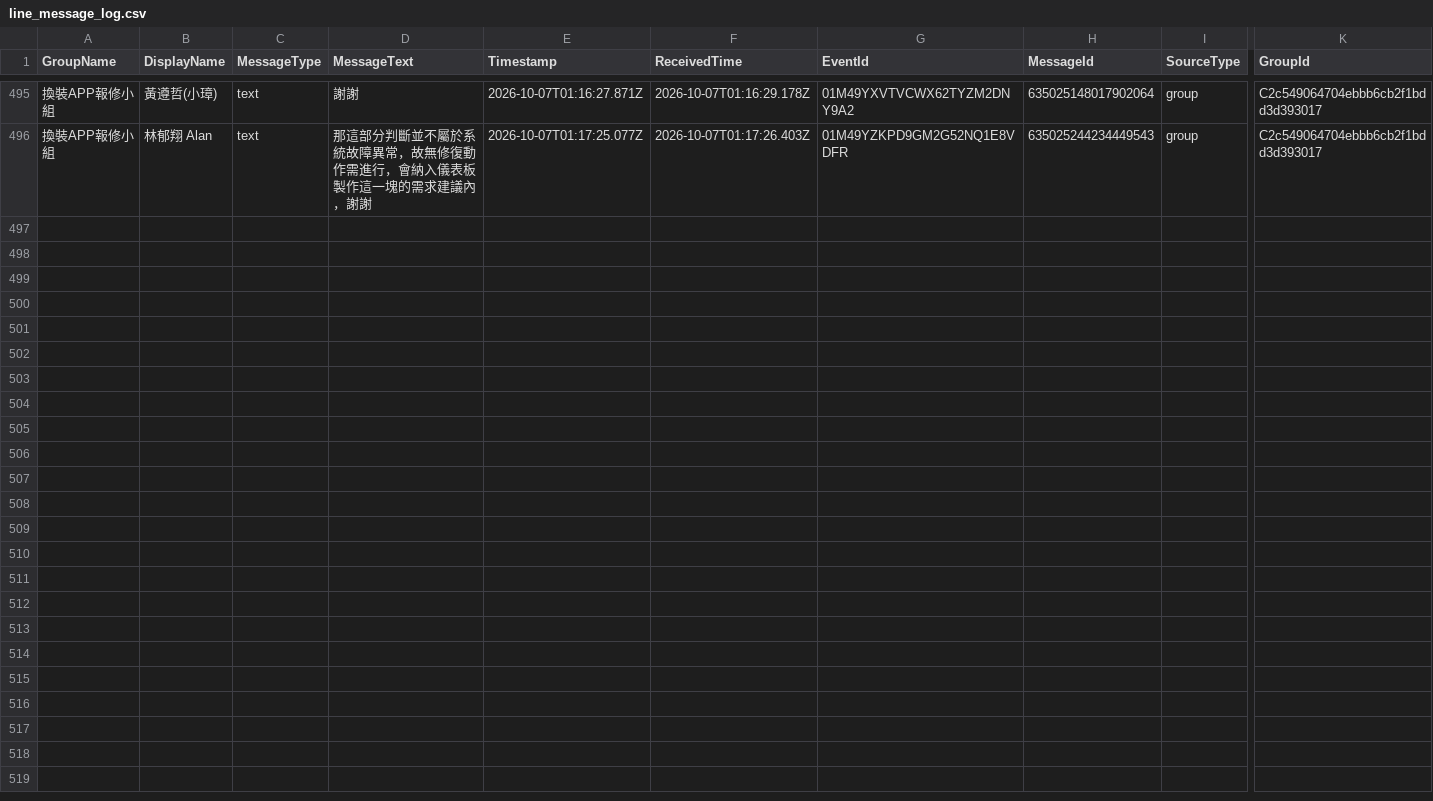
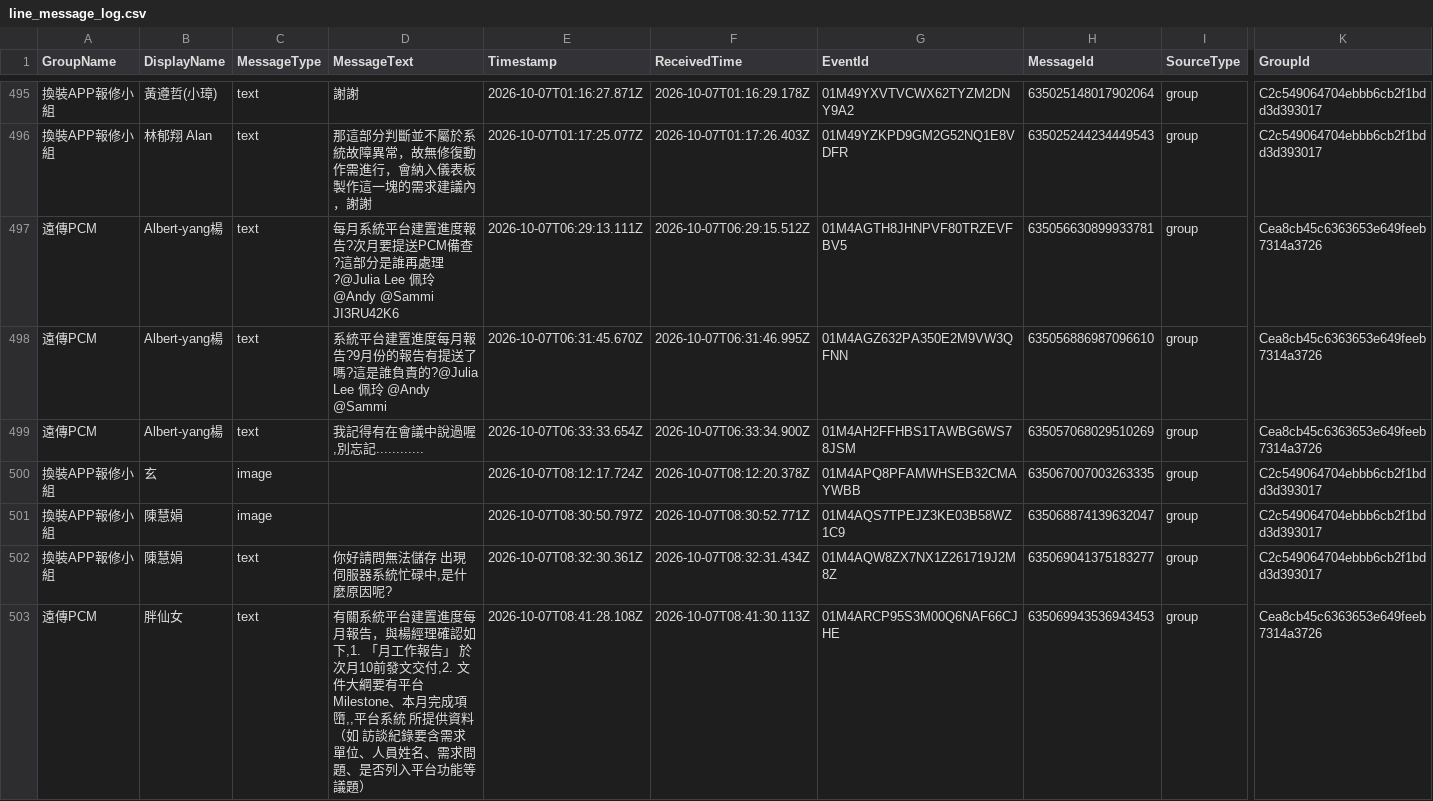
Before and after one commit to snwang14/FET-LineBot, a CSV file: reports/line_message_log.csv, drawn as a sheet; only a part is shown, gaps mark what is left out; rows hold the shown columns only; the diff names each change by its address in the sheet, - before the commit and + after, or states it on an @@ line.

```diff
--- a/reports/line_message_log.csv
+++ b/reports/line_message_log.csv
+row 497: 遠傳PCM | Albert-yang楊 | text | 每月系統平台建置進度報告?次月要提送PCM備查?這部分是誰再處理?@Julia Lee 佩玲 @Andy @Sammi JI3RU42K6 | 2026-10-07T06:29:13.111Z | 2026-10-07T06:29:15.512Z | 01M4AGTH8JHNPVF80TRZEVFBV5 | 635056630899933781 | group | Cea8cb45c6363653e649feeb7314a3726
+row 498: 遠傳PCM | Albert-yang楊 | text | 系統平台建置進度每月報告?9月份的報告有提送了嗎?這是誰負責的?@Julia Lee 佩玲 @Andy @Sammi | 2026-10-07T06:31:45.670Z | 2026-10-07T06:31:46.995Z | 01M4AGZ632PA350E2M9VW3QFNN | 635056886987096610 | group | Cea8cb45c6363653e649feeb7314a3726
+row 499: 遠傳PCM | Albert-yang楊 | text | 我記得有在會議中說過喔,別忘記............ | 2026-10-07T06:33:33.654Z | 2026-10-07T06:33:34.900Z | 01M4AH2FFHBS1TAWBG6WS78JSM | 635057068029510269 | group | Cea8cb45c6363653e649feeb7314a3726
+row 500: 換裝APP報修小組 | 玄 | image |  | 2026-10-07T08:12:17.724Z | 2026-10-07T08:12:20.378Z | 01M4APQ8PFAMWHSEB32CMAYWBB | 635067007003263335 | group | C2c549064704ebbb6cb2f1bdd3d393017
+row 501: 換裝APP報修小組 | 陳慧娟 | image |  | 2026-10-07T08:30:50.797Z | 2026-10-07T08:30:52.771Z | 01M4AQS7TPEJZ3KE03B58WZ1C9 | 635068874139632047 | group | C2c549064704ebbb6cb2f1bdd3d393017
+row 502: 換裝APP報修小組 | 陳慧娟 | text | 你好請問無法儲存 出現伺服器系統忙碌中,是什麼原因呢? | 2026-10-07T08:32:30.361Z | 2026-10-07T08:32:31.434Z | 01M4AQW8ZX7NX1Z261719J2M8Z | 635069041375183277 | group | C2c549064704ebbb6cb2f1bdd3d393017
+row 503: 遠傳PCM | 胖仙女 | text | 有關系統平台建置進度每月報告，與楊經理確認如下,1. 「月工作報告」 於 次月10前發文交付,2. 文件大綱要有平台Milestone、本月完成項嶞,,平台系統 所提供資料（如 訪談紀錄要含需求單位、人員姓名、需求問題、是否列入平台功能等議題） | 2026-10-07T08:41:28.108Z | 2026-10-07T08:41:30.113Z | 01M4ARCP95S3M00Q6NAF66CJHE | 635069943536943453 | group | Cea8cb45c6363653e649feeb7314a3726
```
